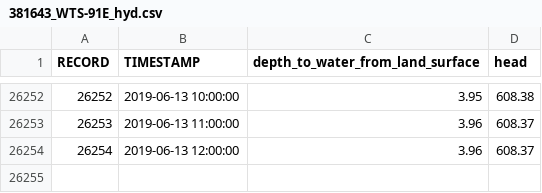
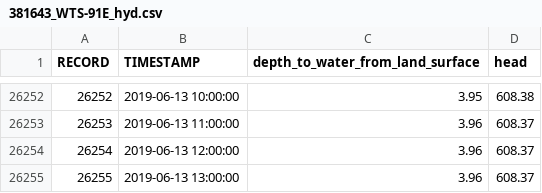
Before and after one commit to iordach1/web_hydrograph_csv, a CSV file: 381643_WTS-91E_hyd.csv, drawn as a sheet; only a part is shown, gaps mark what is left out.

```diff
--- a/381643_WTS-91E_hyd.csv
+++ b/381643_WTS-91E_hyd.csv
@@ -26254 +26254,2 @@ RECORD,TIMESTAMP,depth_to_water_from_land_surface,head
 26254,2019-06-13 12:00:00,3.96,608.37
+26255,2019-06-13 13:00:00,3.96,608.37
```
Also changed, not shown: 381644_WTS-91F_hyd.csv, 381646_WTS-91H_hyd.csv, 4 other files.
